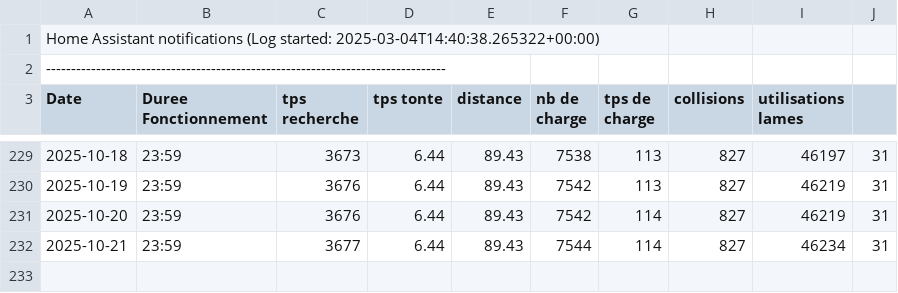
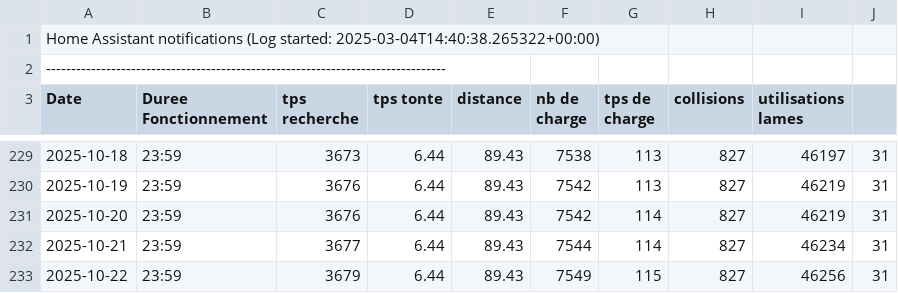
Before and after one commit to remycrochon/home-assistant, a CSV file: fichiers/robot_am435x.csv, drawn as a sheet; only a part is shown, gaps mark what is left out.

```diff
--- a/fichiers/robot_am435x.csv
+++ b/fichiers/robot_am435x.csv
@@ -232 +232,2 @@ Date,Duree Fonctionnement,tps recherche,tps tonte,distance,nb de charge,tps de c
 2025-10-21, 23:59, 3677, 6.44, 89.43, 7544, 114, 827, 46234, 31
+2025-10-22, 23:59, 3679, 6.44, 89.43, 7549, 115, 827, 46256, 31
```
Also changed, not shown: fichiers/energie2024.csv, fichiers/log_esp178.csv, 6 other files.
